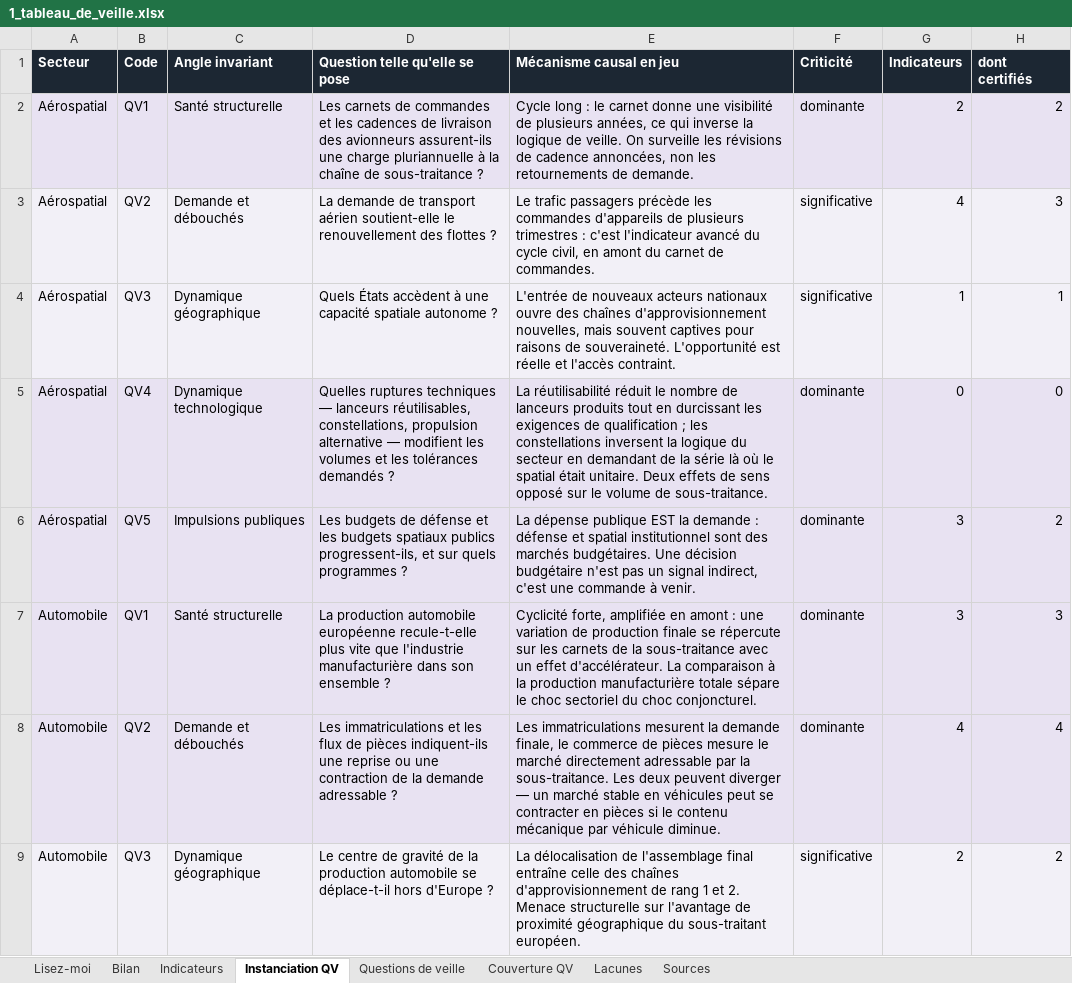
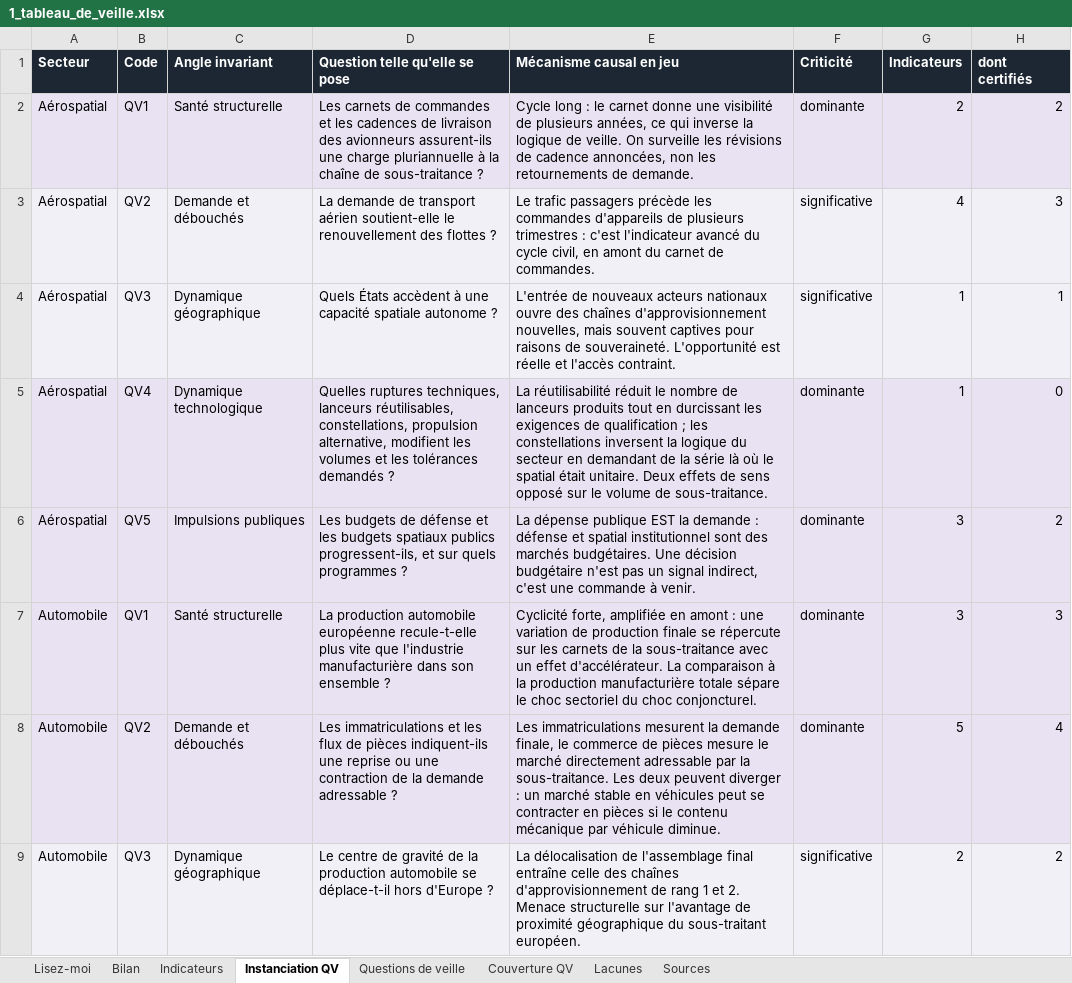
Before and after one commit to lonix26/tb-veille-prototype, an Excel workbook: exports/1_tableau_de_veille.xlsx, sheet Instanciation QV, drawn as a sheet; only a part is shown; values as stored, in another font and other column widths than the file's, no borders; the diff covers the shown part only; the diff names each change by its address in the sheet, - before the commit and + after, or states it on an @@ line.

```diff
--- a/exports/1_tableau_de_veille.xlsx (sheet Instanciation QV)
+++ b/exports/1_tableau_de_veille.xlsx (sheet Instanciation QV)
-D5 (Question telle qu'elle se pose): Quelles ruptures techniques — lanceurs réutilisables, constellations, propulsion alternative — modifient les…
+D5 (Question telle qu'elle se pose): Quelles ruptures techniques, lanceurs réutilisables, constellations, propulsion alternative, modifient les…
-G5 (Indicateurs): 0
+G5 (Indicateurs): 1
-E8 (Mécanisme causal en jeu): …peuvent diverger — un marché…
+E8 (Mécanisme causal en jeu): …peuvent diverger : un marché…
-G8 (Indicateurs): 4
+G8 (Indicateurs): 5
```
Also changed, not shown: 11 edited cells elsewhere in this sheet, sheet Indicateurs, sheet Sources, sheet Bilan, sheet Couverture QV, sheet Lacunes, sheet Questions de veille, 1 more sheet, 13 other files.
